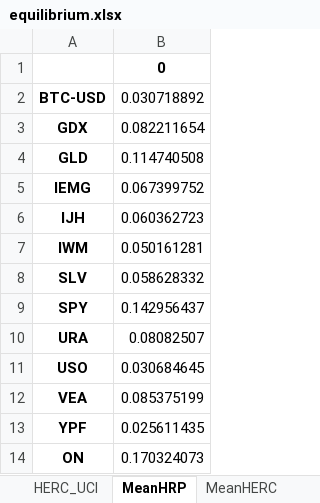
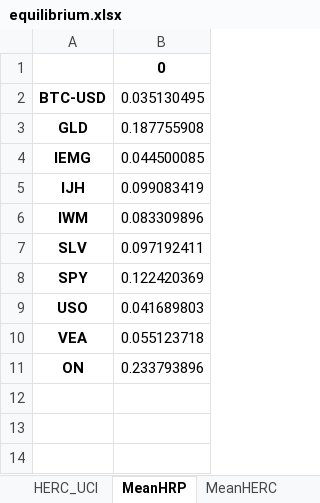
Before and after one commit to mishakura/quant, an Excel workbook: optimization/equilibrium.xlsx, sheet MeanHRP, drawn as a sheet; values as stored, in another font and other column widths than the file's, no borders; removed rows and columns are numbered as before the commit, all else as after; the diff names each change by its address in the sheet, - before the commit and + after, or states it on an @@ line.

```diff
--- a/optimization/equilibrium.xlsx (sheet MeanHRP)
+++ b/optimization/equilibrium.xlsx (sheet MeanHRP)
-B2: 0.030718892
+B2: 0.035130495
-row 3: GDX | 0.082211654
-B3: 0.114740508
+B3: 0.187755908
-B4: 0.067399752
+B4: 0.044500085
-B5: 0.060362723
+B5: 0.099083419
-B6: 0.050161281
+B6: 0.083309896
-B7: 0.058628332
+B7: 0.097192411
-B8: 0.142956437
+B8: 0.122420369
-row 10: URA | 0.08082507
-B9: 0.030684645
+B9: 0.041689803
-B10: 0.085375199
+B10: 0.055123718
-row 13: YPF | 0.025611435
-B11: 0.170324073
+B11: 0.233793896
```
Also changed, not shown: sheet Stats, sheet HRP_SLPM, sheet MeanAll, sheet MeanHERC, sheet HERC_SLPM, sheet HRP_WR, 20 more sheets, optimization/hrp_portfolio_weights_all_rm.xlsx, 9 other files.
